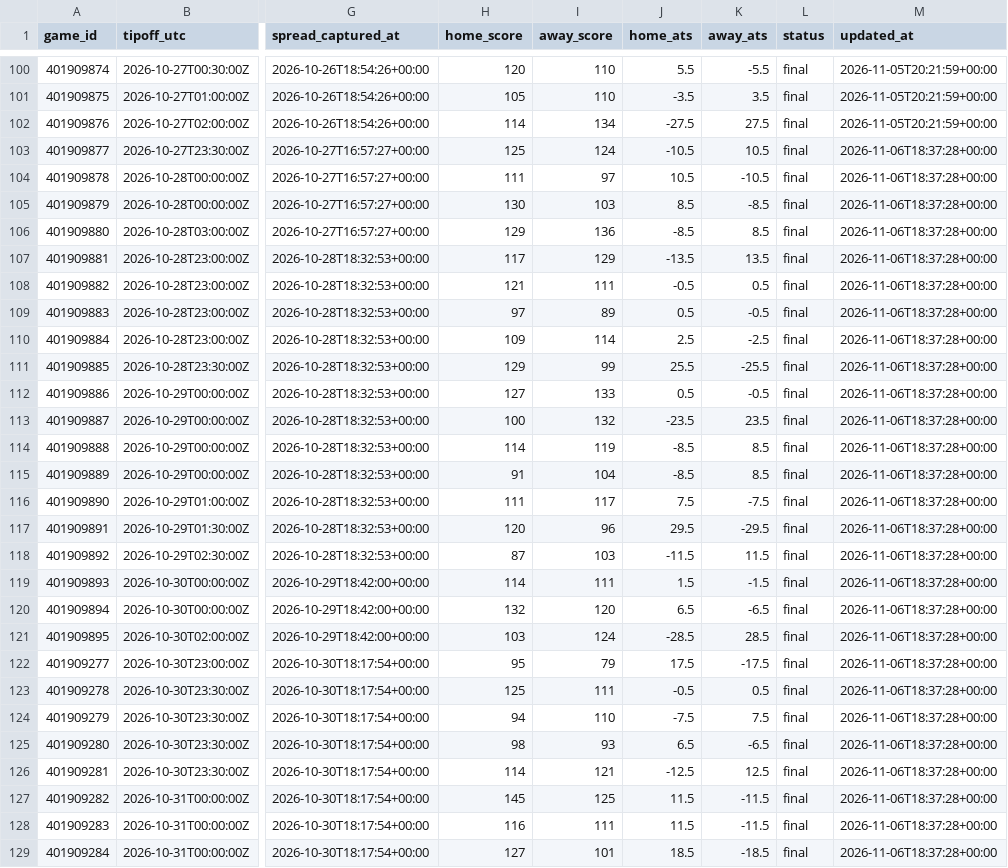
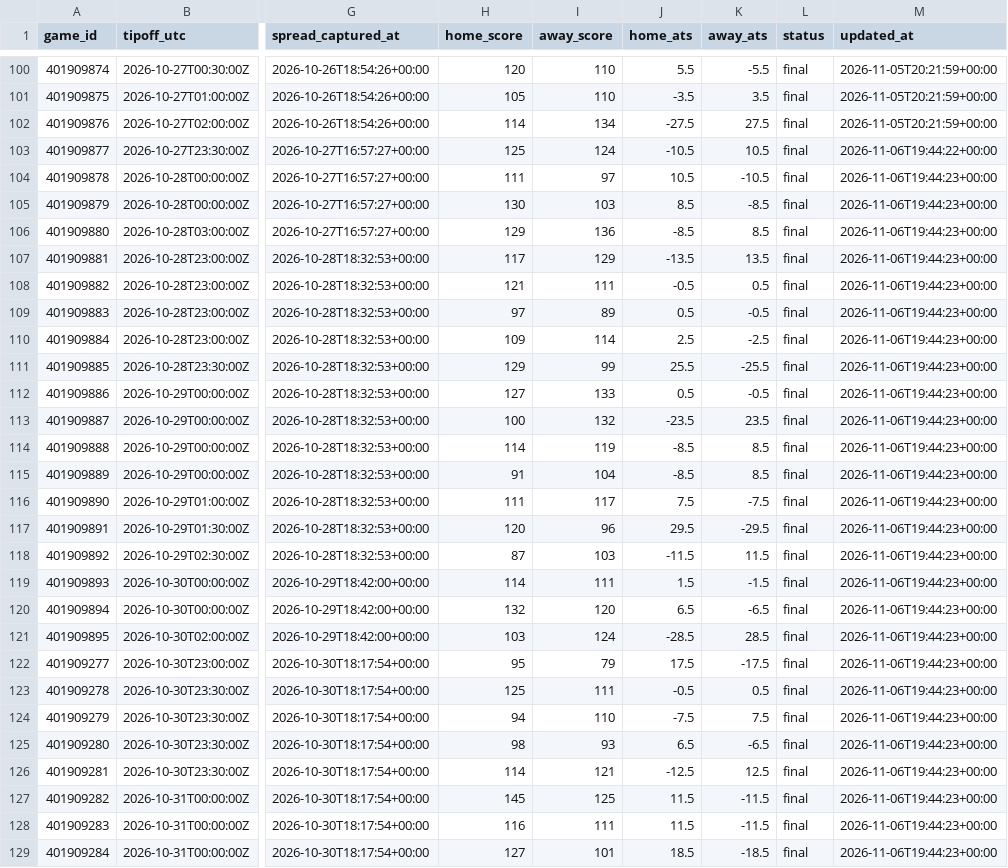
Before and after one commit to hschumann/hans-schumann.github.io, a CSV file: NBA_model/data/games.csv, drawn as a sheet; only a part is shown, gaps mark what is left out; the diff covers the shown part only; the diff names each change by its address in the sheet, - before the commit and + after, or states it on an @@ line.

```diff
--- a/NBA_model/data/games.csv
+++ b/NBA_model/data/games.csv
-M103 (updated_at): 2026-11-06T18:37:28+00:00
+M103 (updated_at): 2026-11-06T19:44:22+00:00
-M104:M129 (updated_at): 2026-11-06T18:37:28+00:00
+M104:M129 (updated_at): 2026-11-06T19:44:23+00:00
```
Also changed, not shown: 78 edited cells elsewhere in this file, 3 other files.
